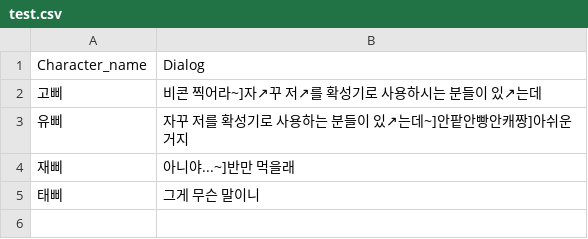
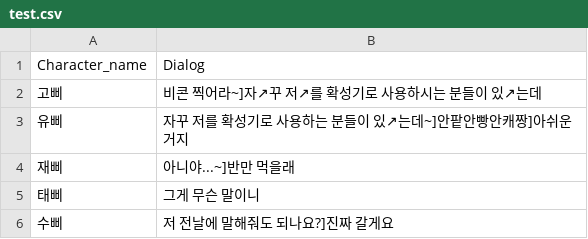
Before and after one commit to jaeyuun/Unity3D_Project_KidsToppia, a CSV file: Assets/Resources/test.csv, drawn as a sheet; the diff names each change by its address in the sheet, - before the commit and + after, or states it on an @@ line.

```diff
--- a/Assets/Resources/test.csv
+++ b/Assets/Resources/test.csv
+row 6: 수삐 | 저 전날에 말해줘도 되나요?]진짜 갈게요
```
Also changed, not shown: 48 other files.
